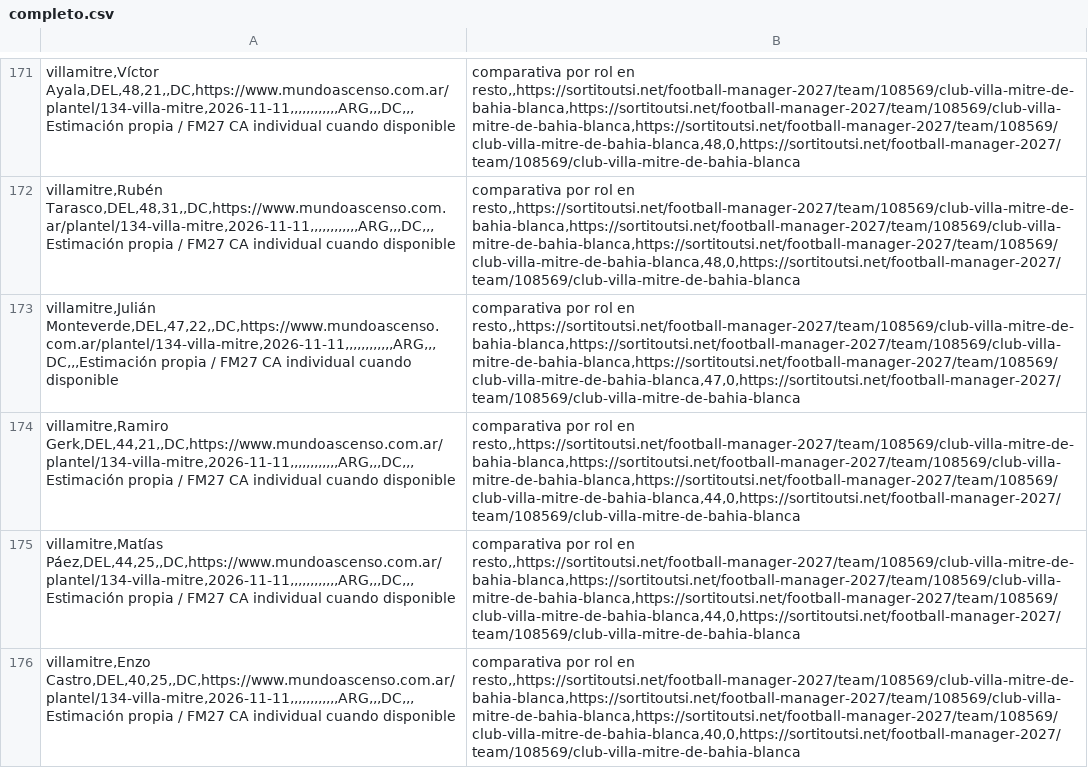
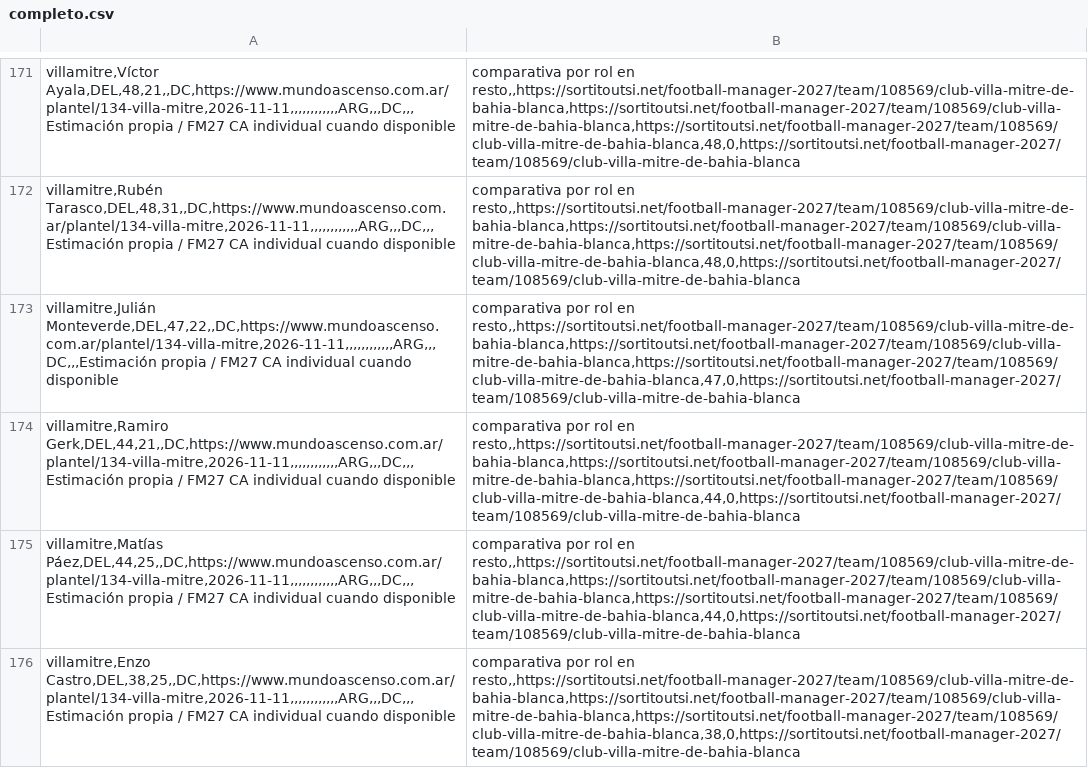
Before and after one commit to carp1901/liga-fc1, a CSV file: planteles/borradores/federal-a-2026-tanda-4/completo.csv, drawn as a sheet; only a part is shown, gaps mark what is left out; the diff covers the shown part only.

Commit message:
Ajustar medias al CA FM27 publicado

```diff
--- a/planteles/borradores/federal-a-2026-tanda-4/completo.csv
+++ b/planteles/borradores/federal-a-2026-tanda-4/completo.csv
@@ -175,2 +175,2 @@ villamitre,Ramiro Gerk,DEL,44,21,,DC,https://www.mundoascenso.com.ar/plantel/134
 villamitre,Matías Páez,DEL,44,25,,DC,https://www.mundoascenso.com.ar/plantel/134-villa-mitre,2026-11-11,,,,,,,,,,,,ARG,,,DC,,,Estimación propia / FM27 CA individual cuando disponible; comparativa por rol en resto,,https://sortitoutsi.net/football-manager-2027/team/108569/club-villa-mitre-de-bahia-blanca,https://sortitoutsi.net/football-manager-2027/team/108569/club-villa-mitre-de-bahia-blanca,https://sortitoutsi.net/football-manager-2027/team/108569/club-villa-mitre-de-bahia-blanca,44,0,https://sortitoutsi.net/football-manager-2027/team/108569/club-villa-mitre-de-bahia-blanca
-villamitre,Enzo Castro,DEL,40,25,,DC,https://www.mundoascenso.com.ar/plantel/134-villa-mitre,2026-11-11,,,,,,,,,,,,ARG,,,DC,,,Estimación propia / FM27 CA individual cuando disponible; comparativa por rol en resto,,https://sortitoutsi.net/football-manager-2027/team/108569/club-villa-mitre-de-bahia-blanca,https://sortitoutsi.net/football-manager-2027/team/108569/club-villa-mitre-de-bahia-blanca,https://sortitoutsi.net/football-manager-2027/team/108569/club-villa-mitre-de-bahia-blanca,40,0,https://sortitoutsi.net/football-manager-2027/team/108569/club-villa-mitre-de-bahia-blanca
+villamitre,Enzo Castro,DEL,38,25,,DC,https://www.mundoascenso.com.ar/plantel/134-villa-mitre,2026-11-11,,,,,,,,,,,,ARG,,,DC,,,Estimación propia / FM27 CA individual cuando disponible; comparativa por rol en resto,,https://sortitoutsi.net/football-manager-2027/team/108569/club-villa-mitre-de-bahia-blanca,https://sortitoutsi.net/football-manager-2027/team/108569/club-villa-mitre-de-bahia-blanca,https://sortitoutsi.net/football-manager-2027/team/108569/club-villa-mitre-de-bahia-blanca,38,0,https://sortitoutsi.net/football-manager-2027/team/108569/club-villa-mitre-de-bahia-blanca
```
Also changed, not shown: 11 edited cells elsewhere in this file.
